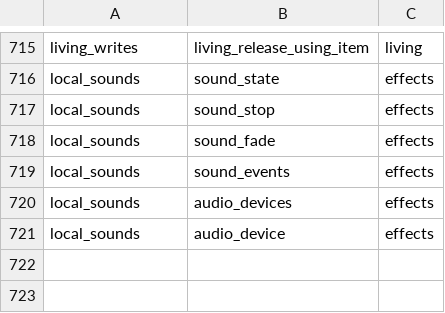
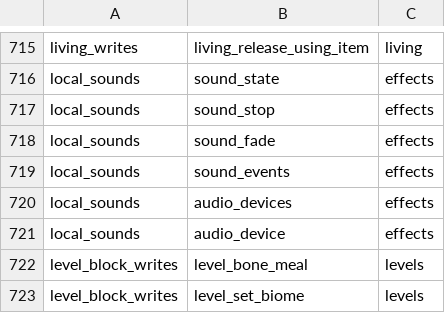
Before and after one commit to AfrobamaYT/horizon, a TSV file: tools/refactors/api-pr1b/areas.tsv, drawn as a sheet; only a part is shown, gaps mark what is left out; the diff names each change by its address in the sheet, - before the commit and + after, or states it on an @@ line.

Commit message:
Re-home the helper in the per-area host traits
Moves the PR's method to the regrouped area with its doc and forwarder
unchanged; areas.tsv records the assignment.

```diff
--- a/tools/refactors/api-pr1b/areas.tsv
+++ b/tools/refactors/api-pr1b/areas.tsv
+row 722: level_block_writes | level_bone_meal | levels
+row 723: level_block_writes | level_set_biome | levels
```
Also changed, not shown: 2 other files.
